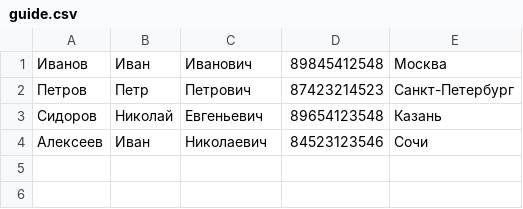
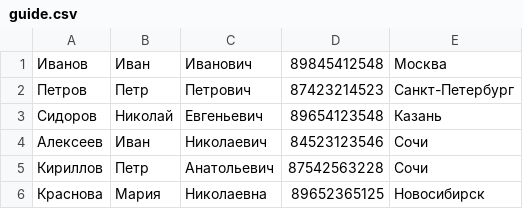
Before and after one commit to NanaOz/GB_python_TelephoneDirectory_HW7, a CSV file: guide.csv, drawn as a sheet; the diff names each change by its address in the sheet, - before the commit and + after, or states it on an @@ line.

```diff
--- a/guide.csv
+++ b/guide.csv
+row 5: Кириллов | Петр | Анатольевич | 87542563228 | Сочи
+row 6: Краснова | Мария | Николаевна | 89652365125 | Новосибирск
```
Also changed, not shown: 2 other files.
